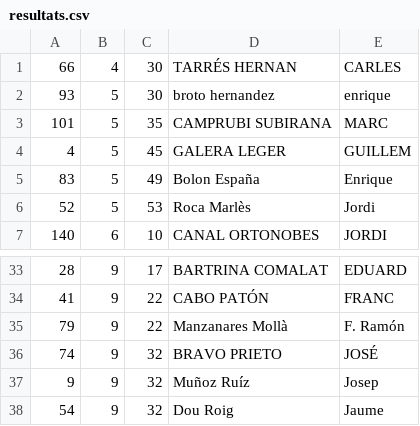
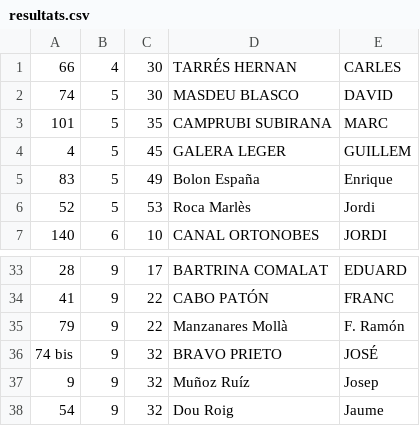
Before and after one commit to alexm/geo-circular, a CSV file: src/resultats.csv, drawn as a sheet; only a part is shown, gaps mark what is left out.

Commit message:
correcció dels resultats degut a un dorsal repetit

```diff
--- a/src/resultats.csv
+++ b/src/resultats.csv
@@ -1,3 +1,3 @@
 66;4;30;TARRÉS HERNAN;CARLES
-93;5;30;broto hernandez;enrique
+74;5;30;MASDEU BLASCO;DAVID
 101;5;35;CAMPRUBI SUBIRANA;MARC
@@ -35,3 +35,3 @@
 79;9;22;Manzanares Mollà;F. Ramón
-74;9;32;BRAVO PRIETO;JOSÉ
+74 bis;9;32;BRAVO PRIETO;JOSÉ
 9;9;32;Muñoz Ruíz;Josep
```
Also changed, not shown: 1 other file.
